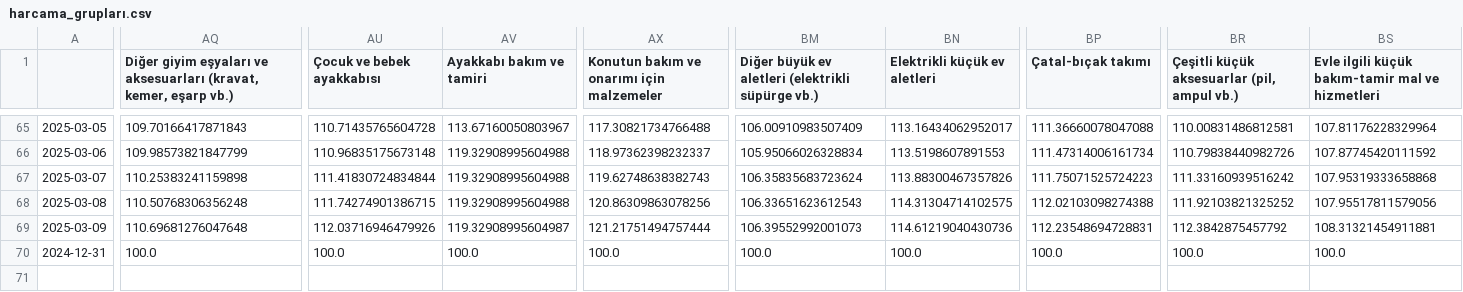
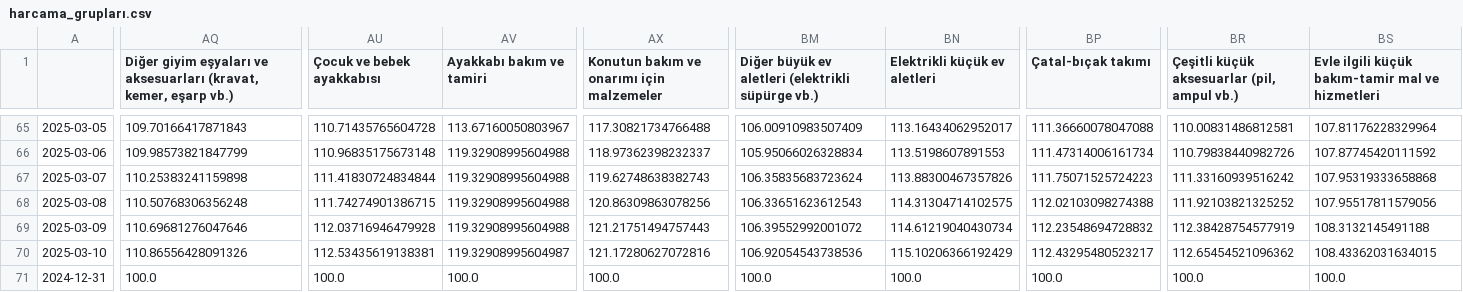
Before and after one commit to kaboya19/web-tufe-streamlit, a CSV file: harcama_grupları.csv, drawn as a sheet; only a part is shown, gaps mark what is left out; rows hold the shown columns only; the diff covers the shown part only; the diff names each change by its address in the sheet, - before the commit and + after, or states it on an @@ line.

```diff
--- a/harcama_grupları.csv
+++ b/harcama_grupları.csv
-AQ69: 110.69681276047648
+AQ69: 110.69681276047646
-AU69 (Çocuk ve bebek ayakkabısı): 112.03716946479926
+AU69 (Çocuk ve bebek ayakkabısı): 112.03716946479928
-AV69 (Ayakkabı bakım ve tamiri): 119.32908995604987
+AV69 (Ayakkabı bakım ve tamiri): 119.32908995604988
-AX69: 121.21751494757444
+AX69: 121.21751494757443
-BM69: 106.39552992001073
+BM69: 106.39552992001072
-BN69 (Elektrikli küçük ev aletleri): 114.61219040430736
+BN69 (Elektrikli küçük ev aletleri): 114.61219040430734
-BP69 (Çatal-bıçak takımı): 112.23548694728831
+BP69 (Çatal-bıçak takımı): 112.23548694728832
-BR69: 112.3842875457792
+BR69: 112.38428754577919
-BS69: 108.31321454911881
+BS69: 108.3132145491188
+row 70: 2025-03-10 | 110.86556428091326 | 112.53435619138381 | 119.32908995604987 | 121.17280627072816 | 106.92054543738536 | 115.10206366192429 | 112.43295480523217 | 112.65454521096362 | 108.43362031634015
```
Also changed, not shown: 3 edited cells elsewhere in this file, anagruplar.csv, gruplar.csv, 11 other files.
